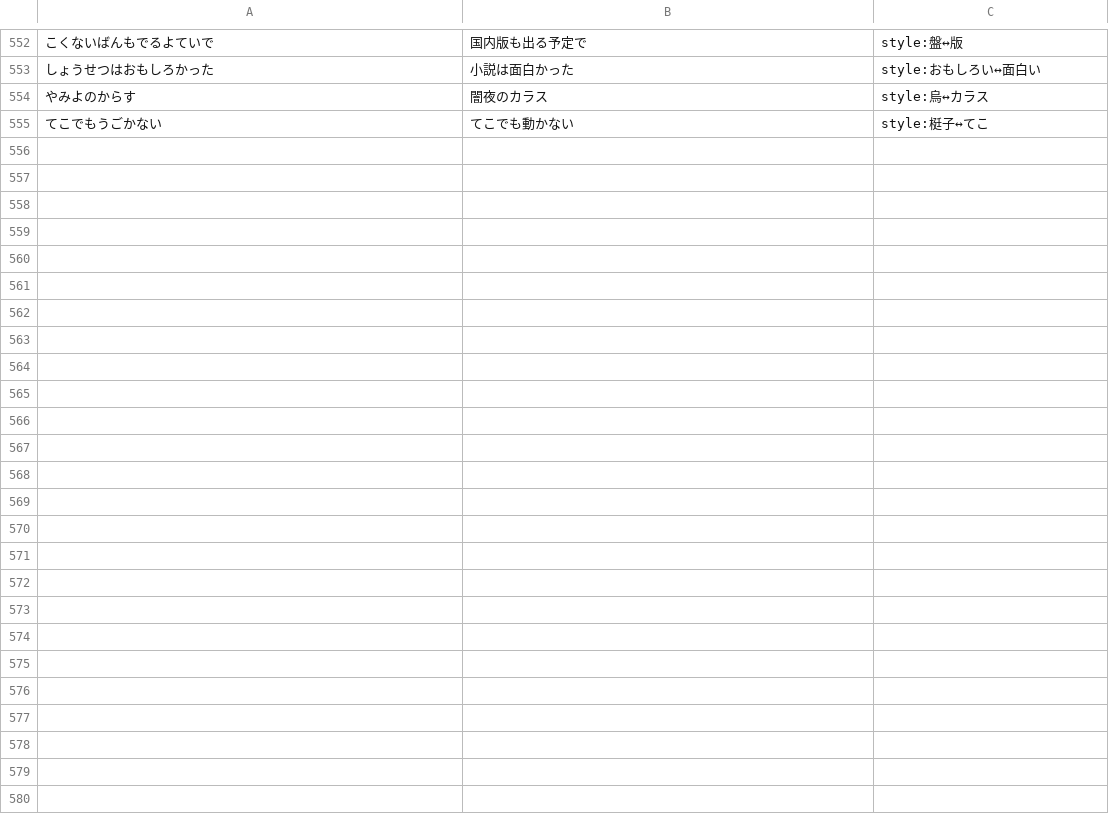
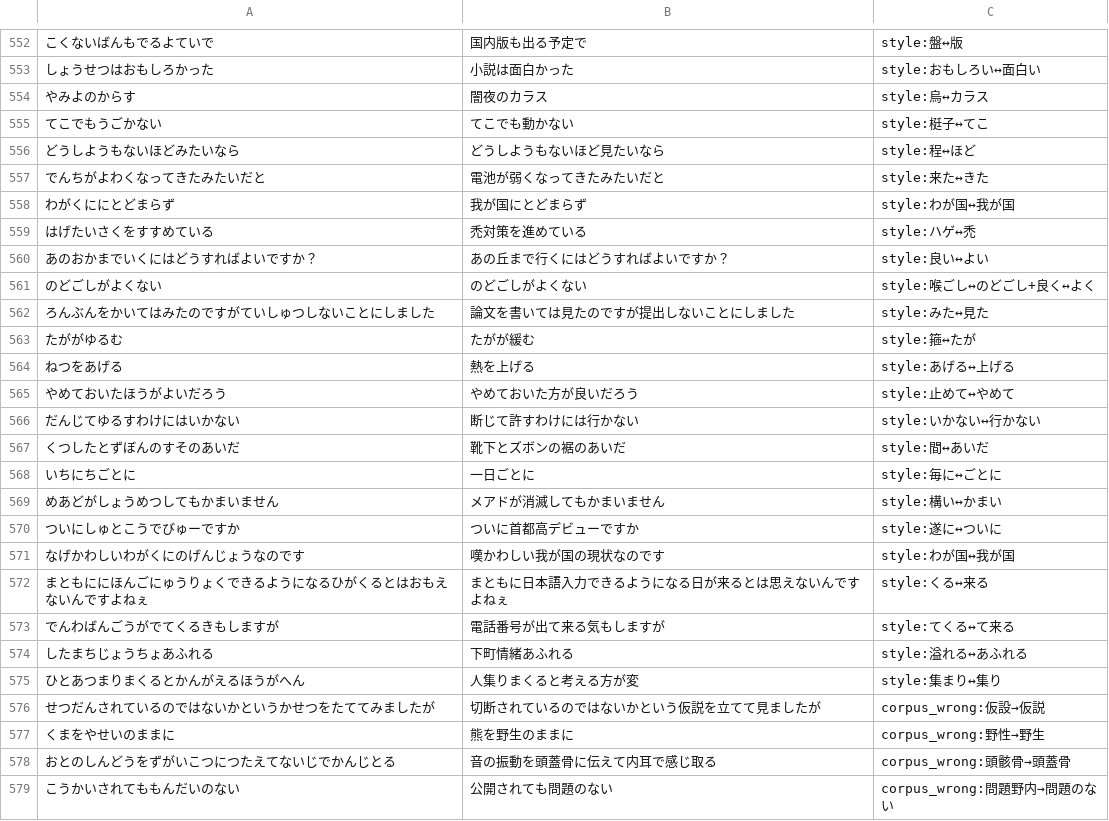
Before and after one commit to akaza-im/akaza-default-model, a TSV file: evaluate-filter/accept.tsv, drawn as a sheet; only a part is shown, gaps mark what is left out.

```diff
--- a/evaluate-filter/accept.tsv
+++ b/evaluate-filter/accept.tsv
@@ -555 +555,25 @@
 てこでもうごかない	てこでも動かない	style:梃子↔てこ
+どうしようもないほどみたいなら	どうしようもないほど見たいなら	style:程↔ほど
+でんちがよわくなってきたみたいだと	電池が弱くなってきたみたいだと	style:来た↔きた
+わがくににとどまらず	我が国にとどまらず	style:わが国↔我が国
+はげたいさくをすすめている	禿対策を進めている	style:ハゲ↔禿
+あのおかまでいくにはどうすればよいですか？	あの丘まで行くにはどうすればよいですか？	style:良い↔よい
+のどごしがよくない	のどごしがよくない	style:喉ごし↔のどごし+良く↔よく
+ろんぶんをかいてはみたのですがていしゅつしないことにしました	論文を書いては見たのですが提出しないことにしました	style:みた↔見た
+たががゆるむ	たがが緩む	style:箍↔たが
+ねつをあげる	熱を上げる	style:あげる↔上げる
+やめておいたほうがよいだろう	やめておいた方が良いだろう	style:止めて↔やめて
+だんじてゆるすわけにはいかない	断じて許すわけには行かない	style:いかない↔行かない
+くつしたとずぼんのすそのあいだ	靴下とズボンの裾のあいだ	style:間↔あいだ
+いちにちごとに	一日ごとに	style:毎に↔ごとに
+めあどがしょうめつしてもかまいません	メアドが消滅してもかまいません	style:構い↔かまい
+ついにしゅとこうでびゅーですか	ついに首都高デビューですか	style:遂に↔ついに
+なげかわしいわがくにのげんじょうなのです	嘆かわしい我が国の現状なのです	style:わが国↔我が国
+まともににほんごにゅうりょくできるようになるひがくるとはおもえないんですよねぇ	まともに日本語入力できるようになる日が来るとは思えないんですよねぇ	style:くる↔来る
+でんわばんごうがでてくるきもしますが	電話番号が出て来る気もしますが	style:てくる↔て来る
+したまちじょうちょあふれる	下町情緒あふれる	style:溢れる↔あふれる
+ひとあつまりまくるとかんがえるほうがへん	人集りまくると考える方が変	style:集まり↔集り
+せつだんされているのではないかというかせつをたててみましたが	切断されているのではないかという仮説を立てて見ましたが	corpus_wrong:仮設→仮説
+くまをやせいのままに	熊を野生のままに	corpus_wrong:野性→野生
+おとのしんどうをずがいこつにつたえてないじでかんじとる	音の振動を頭蓋骨に伝えて内耳で感じ取る	corpus_wrong:頭骸骨→頭蓋骨
+こうかいされてももんだいのない	公開されても問題のない	corpus_wrong:問題野内→問題のない
```
Also changed, not shown: 2 other files.
